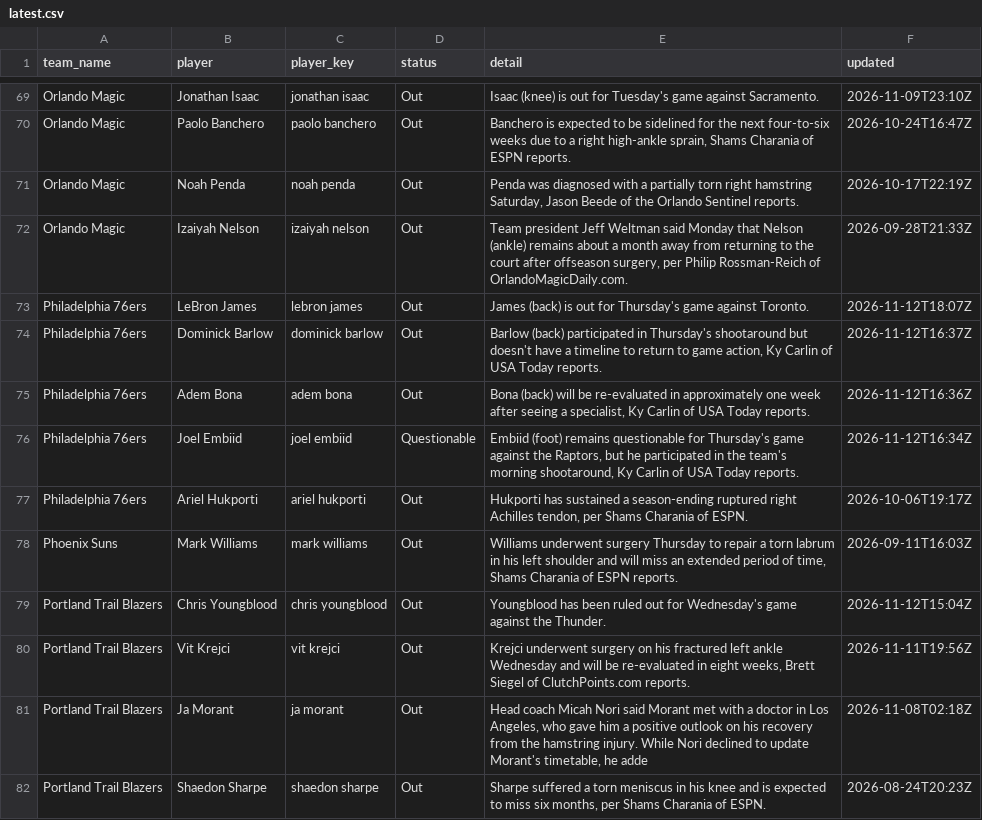
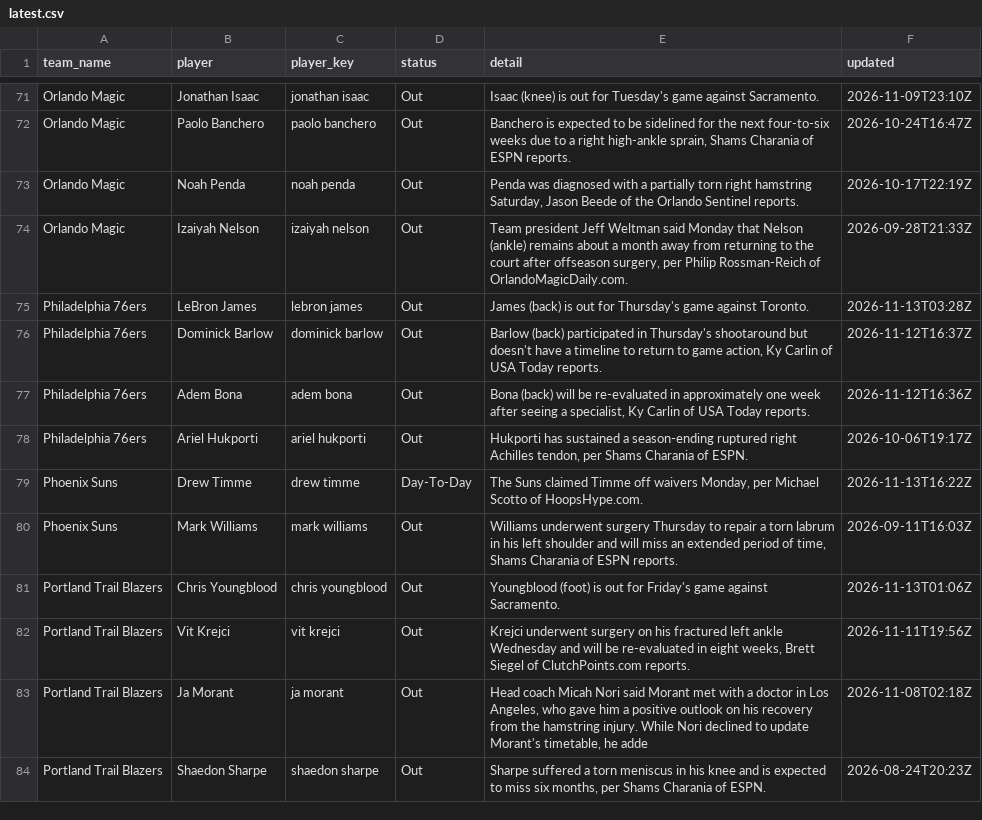
Before and after one commit to darcyedmiston/nba-odds, a CSV file: data/injuries/latest.csv, drawn as a sheet; only a part is shown, gaps mark what is left out; the diff covers the shown part only.

```diff
--- a/data/injuries/latest.csv
+++ b/data/injuries/latest.csv
@@ -72,9 +74,9 @@ Orlando Magic,Noah Penda,noah penda,Out,"Penda was diagnosed with a partially to
 Orlando Magic,Izaiyah Nelson,izaiyah nelson,Out,"Team president Jeff Weltman said Monday that Nelson (ankle) remains about a month away from returning to the court after offseason surgery, per Philip Rossman-Reich of OrlandoMagicDaily.com.",2026-09-28T21:33Z
-Philadelphia 76ers,LeBron James,lebron james,Out,James (back) is out for Thursday's game against Toronto.,2026-11-12T18:07Z
+Philadelphia 76ers,LeBron James,lebron james,Out,James (back) is out for Thursday's game against Toronto.,2026-11-13T03:28Z
 Philadelphia 76ers,Dominick Barlow,dominick barlow,Out,"Barlow (back) participated in Thursday's shootaround but doesn't have a timeline to return to game action, Ky Carlin of USA Today reports.",2026-11-12T16:37Z
 Philadelphia 76ers,Adem Bona,adem bona,Out,"Bona (back) will be re-evaluated in approximately one week after seeing a specialist, Ky Carlin of USA Today reports.",2026-11-12T16:36Z
-Philadelphia 76ers,Joel Embiid,joel embiid,Questionable,"Embiid (foot) remains questionable for Thursday's game against the Raptors, but he participated in the team's morning shootaround, Ky Carlin of USA Today reports.",2026-11-12T16:34Z
 Philadelphia 76ers,Ariel Hukporti,ariel hukporti,Out,"Hukporti has sustained a season-ending ruptured right Achilles tendon, per Shams Charania of ESPN.",2026-10-06T19:17Z
+Phoenix Suns,Drew Timme,drew timme,Day-To-Day,"The Suns claimed Timme off waivers Monday, per Michael Scotto of HoopsHype.com.",2026-11-13T16:22Z
 Phoenix Suns,Mark Williams,mark williams,Out,"Williams underwent surgery Thursday to repair a torn labrum in his left shoulder and will miss an extended period of time, Shams Charania of ESPN reports.",2026-09-11T16:03Z
-Portland Trail Blazers,Chris Youngblood,chris youngblood,Out,Youngblood has been ruled out for Wednesday's game against the Thunder.,2026-11-12T15:04Z
+Portland Trail Blazers,Chris Youngblood,chris youngblood,Out,Youngblood (foot) is out for Friday's game against Sacramento.,2026-11-13T01:06Z
 Portland Trail Blazers,Vit Krejci,vit krejci,Out,"Krejci underwent surgery on his fractured left ankle Wednesday and will be re-evaluated in eight weeks, Brett Siegel of ClutchPoints.com reports.",2026-11-11T19:56Z
```
Also changed, not shown: 14 added rows, 9 removed rows and 35 edited cells elsewhere in this file, 11 other files.
